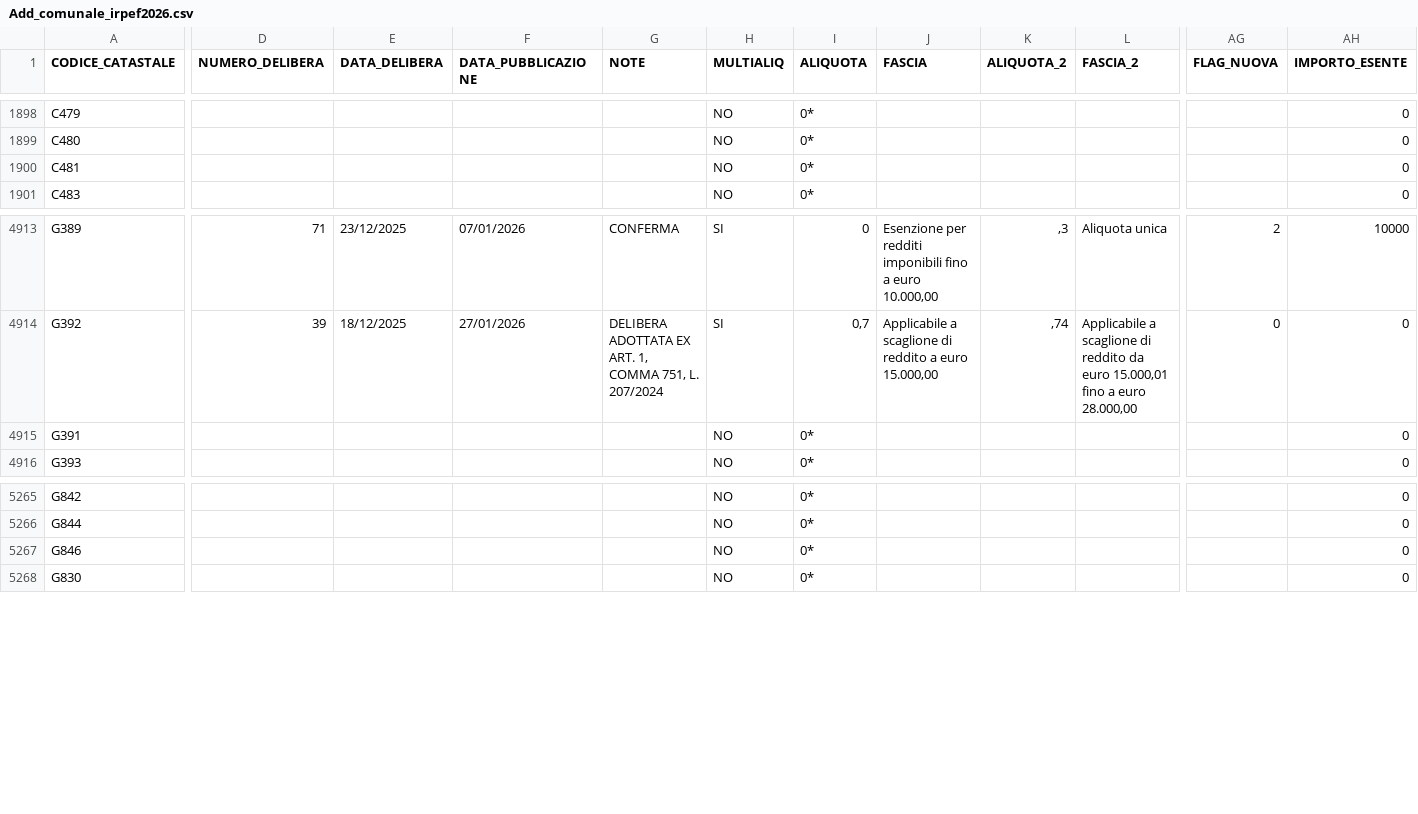
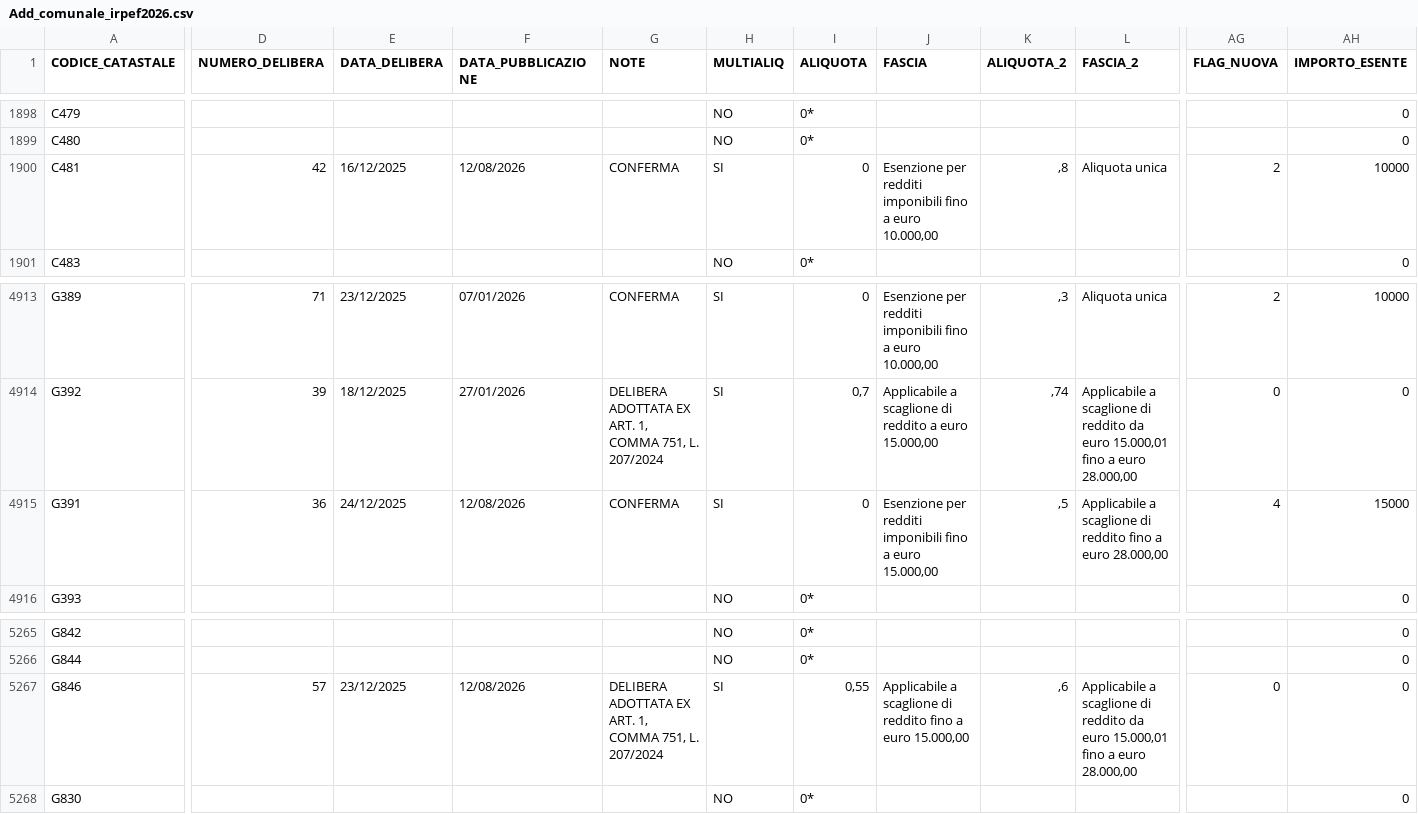
Before and after one commit to BernardoGiordano/stipendio.top, a CSV file: data/Add_comunale_irpef2026.csv, drawn as a sheet; only a part is shown, gaps mark what is left out; the diff covers the shown part only; the diff names each change by its address in the sheet, - before the commit and + after, or states it on an @@ line.

```diff
--- a/data/Add_comunale_irpef2026.csv
+++ b/data/Add_comunale_irpef2026.csv
-D1900 (NUMERO_DELIBERA): (empty)
+D1900 (NUMERO_DELIBERA): 42
-E1900 (DATA_DELIBERA): (empty)
+E1900 (DATA_DELIBERA): 16/12/2025
-F1900 (DATA_PUBBLICAZIONE): (empty)
+F1900 (DATA_PUBBLICAZIONE): 12/08/2026
-G1900 (NOTE): (empty)
+G1900 (NOTE): CONFERMA
-H1900 (MULTIALIQ): NO
+H1900 (MULTIALIQ): SI
-I1900 (ALIQUOTA): 0*
+I1900 (ALIQUOTA): 0
-J1900 (FASCIA): (empty)
+J1900 (FASCIA): Esenzione per redditi imponibili fino a euro 10.000,00
-K1900 (ALIQUOTA_2): (empty)
+K1900 (ALIQUOTA_2): ,8
-L1900 (FASCIA_2): (empty)
+L1900 (FASCIA_2): Aliquota unica
-AG1900 (FLAG_NUOVA): (empty)
+AG1900 (FLAG_NUOVA): 2
-AH1900 (IMPORTO_ESENTE): 0
+AH1900 (IMPORTO_ESENTE): 10000
-D4915 (NUMERO_DELIBERA): (empty)
+D4915 (NUMERO_DELIBERA): 36
-E4915 (DATA_DELIBERA): (empty)
+E4915 (DATA_DELIBERA): 24/12/2025
-F4915 (DATA_PUBBLICAZIONE): (empty)
+F4915 (DATA_PUBBLICAZIONE): 12/08/2026
-G4915 (NOTE): (empty)
+G4915 (NOTE): CONFERMA
-H4915 (MULTIALIQ): NO
+H4915 (MULTIALIQ): SI
-I4915 (ALIQUOTA): 0*
+I4915 (ALIQUOTA): 0
-J4915 (FASCIA): (empty)
+J4915 (FASCIA): Esenzione per redditi imponibili fino a euro 15.000,00
-K4915 (ALIQUOTA_2): (empty)
+K4915 (ALIQUOTA_2): ,5
-L4915 (FASCIA_2): (empty)
+L4915 (FASCIA_2): Applicabile a scaglione di reddito fino a euro 28.000,00
-AG4915 (FLAG_NUOVA): (empty)
+AG4915 (FLAG_NUOVA): 4
-AH4915 (IMPORTO_ESENTE): 0
+AH4915 (IMPORTO_ESENTE): 15000
-D5267 (NUMERO_DELIBERA): (empty)
+D5267 (NUMERO_DELIBERA): 57
-E5267 (DATA_DELIBERA): (empty)
+E5267 (DATA_DELIBERA): 23/12/2025
-F5267 (DATA_PUBBLICAZIONE): (empty)
+F5267 (DATA_PUBBLICAZIONE): 12/08/2026
-G5267 (NOTE): (empty)
+G5267 (NOTE): DELIBERA ADOTTATA EX ART. 1, COMMA 751, L. 207/2024
-H5267 (MULTIALIQ): NO
+H5267 (MULTIALIQ): SI
-I5267 (ALIQUOTA): 0*
+I5267 (ALIQUOTA): 0,55
-J5267 (FASCIA): (empty)
+J5267 (FASCIA): Applicabile a scaglione di reddito fino a euro 15.000,00
-K5267 (ALIQUOTA_2): (empty)
+K5267 (ALIQUOTA_2): ,6
-L5267 (FASCIA_2): (empty)
+L5267 (FASCIA_2): Applicabile a scaglione di reddito da euro 15.000,01 fino a euro 28.000,00
-AG5267 (FLAG_NUOVA): (empty)
+AG5267 (FLAG_NUOVA): 0
```
Also changed, not shown: 2 moved rows and 49 edited cells elsewhere in this file, 1 other file.
